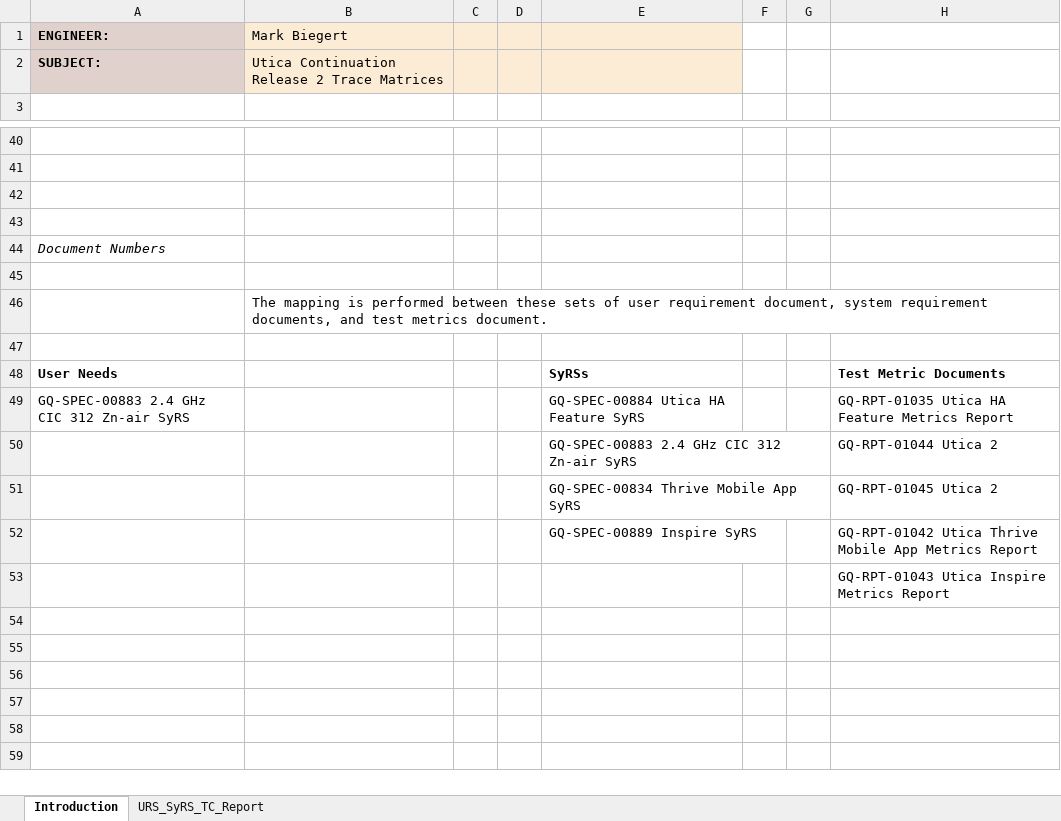
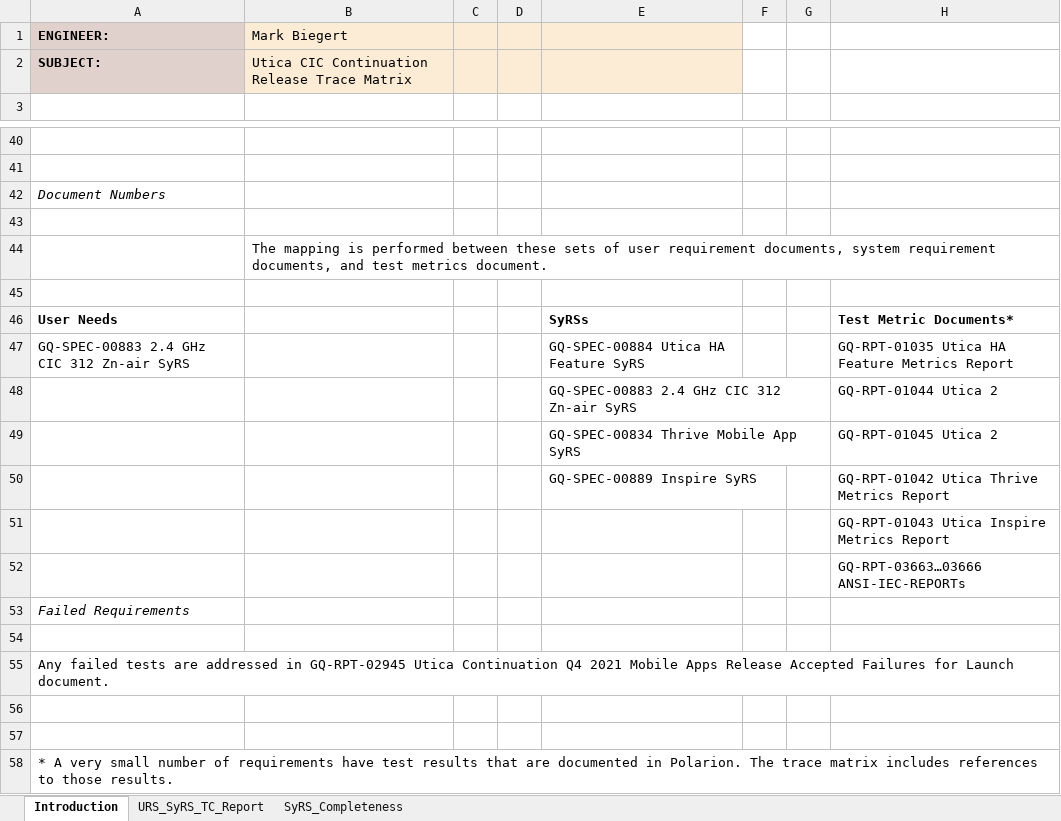
Before and after one commit to ziggle/SQLinNotepadPP, an Excel workbook: ConsolidatedReport/ConsolidatedReport.xlsx, sheet Introduction, drawn as a sheet; only a part is shown, gaps mark what is left out; values as stored, in another font and other column widths than the file's, no borders; charts and pictures and conditional formats not drawn; removed rows and columns are numbered as before the commit, all else as after; the diff names each change by its address in the sheet, - before the commit and + after, or states it on an @@ line.

```diff
--- a/ConsolidatedReport/ConsolidatedReport.xlsx (sheet Introduction)
+++ b/ConsolidatedReport/ConsolidatedReport.xlsx (sheet Introduction)
@@ sheet tab unhidden: SyRS_Completeness @@
-B2 (Mark Biegert): Utica Continuation Release 2 Trace Matrices
+B2 (Mark Biegert): Utica CIC Continuation Release Trace Matrix
-row 42: (empty)
-row 43: (empty)
-B44 (Mark Biegert): …user requirement document, system requirement…
+B44 (Mark Biegert): …user requirement documents, system requirement…
-H46: Test Metric Documents
+H46: Test Metric Documents*
-H50: …Utica Thrive Mobile App Metrics Report
+H50: …Utica Thrive Metrics Report
+row 52:  |  |  |  |  |  |  | GQ-RPT-03663…03666 ANSI-IEC-REPORTs
+row 53: Failed Requirements
+row 54: (empty)
+row 55: Any failed tests are addressed in GQ-RPT-02945 Utica Continuation Q4 2021 Mobile Apps Release Accepted Failures for Launch document.
+row 56: (empty)
+row 57: (empty)
+row 58: * A very small number of requirements have test results that are documented in Polarion. The trace matrix includes references to those results.
```
Also changed, not shown: sheet URS_SyRS_TC_Report, formulas that keep their value, charts or pictures.
